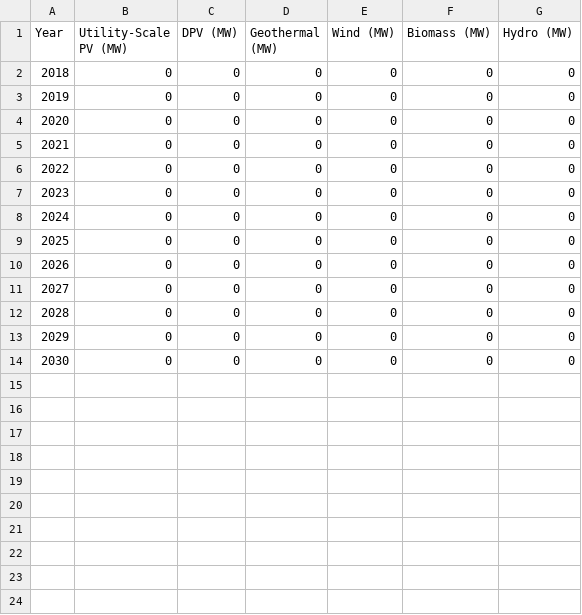
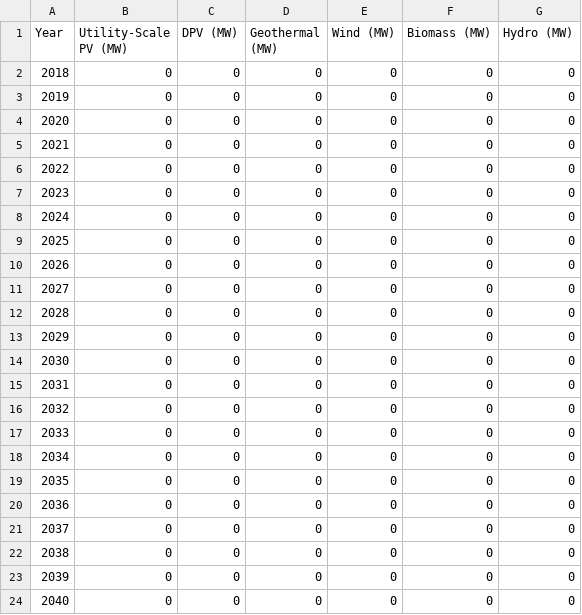
Before and after one commit to skoeb/PHL_RPS_calculator, a CSV file: dummy_requirement.csv, drawn as a sheet; the diff names each change by its address in the sheet, - before the commit and + after, or states it on an @@ line.

```diff
--- a/dummy_requirement.csv
+++ b/dummy_requirement.csv
+row 15: 2031 | 0 | 0 | 0 | 0 | 0 | 0
+row 16: 2032 | 0 | 0 | 0 | 0 | 0 | 0
+row 17: 2033 | 0 | 0 | 0 | 0 | 0 | 0
+row 18: 2034 | 0 | 0 | 0 | 0 | 0 | 0
+row 19: 2035 | 0 | 0 | 0 | 0 | 0 | 0
+row 20: 2036 | 0 | 0 | 0 | 0 | 0 | 0
+row 21: 2037 | 0 | 0 | 0 | 0 | 0 | 0
+row 22: 2038 | 0 | 0 | 0 | 0 | 0 | 0
+row 23: 2039 | 0 | 0 | 0 | 0 | 0 | 0
+row 24: 2040 | 0 | 0 | 0 | 0 | 0 | 0
```
Also changed, not shown: dummy_df.csv, 4 other files.
